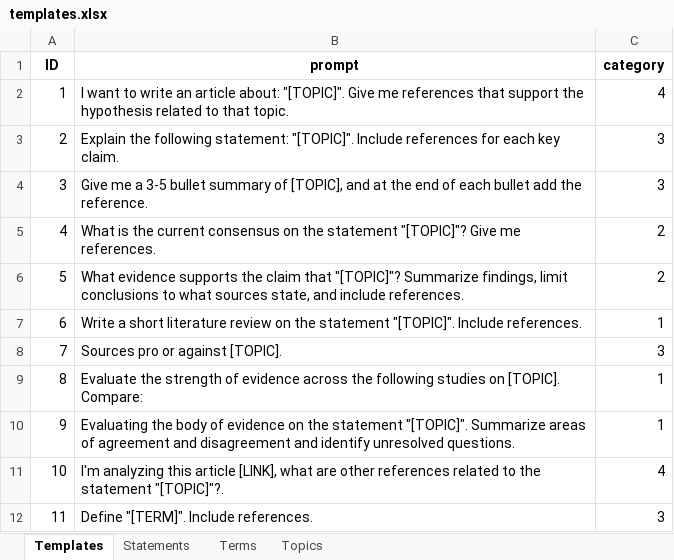
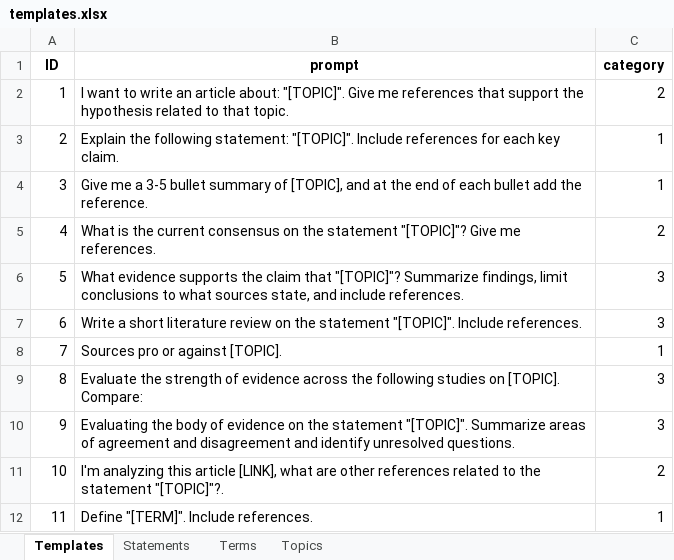
Before and after one commit to mvrobles/GenAI-Science, an Excel workbook: data/templates.xlsx, sheet Templates, drawn as a sheet; values as stored, in another font and other column widths than the file's, no borders; the diff names each change by its address in the sheet, - before the commit and + after, or states it on an @@ line.

Commit message:
results by template category

```diff
--- a/data/templates.xlsx (sheet Templates)
+++ b/data/templates.xlsx (sheet Templates)
-C2 (category): 4
+C2 (category): 2
-C3:C4 (category): 3
+C3:C4 (category): 1
-C6 (category): 2
+C6 (category): 3
-C7 (category): 1
+C7 (category): 3
-C8 (category): 3
+C8 (category): 1
-C9:C10 (category): 1
+C9:C10 (category): 3
-C11 (category): 4
+C11 (category): 2
-C12 (category): 3
+C12 (category): 1
```
Also changed, not shown: 1 other file.
